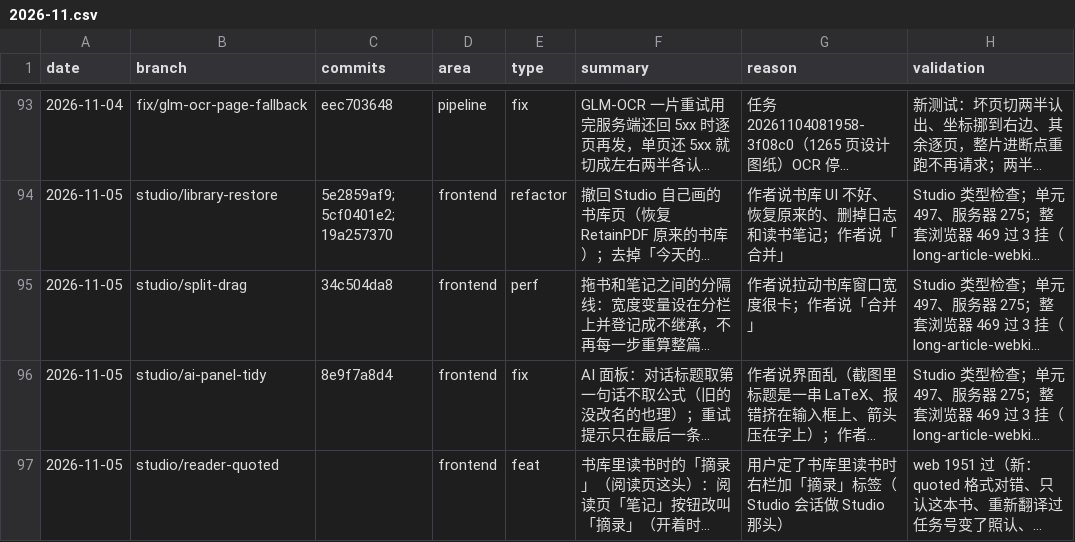
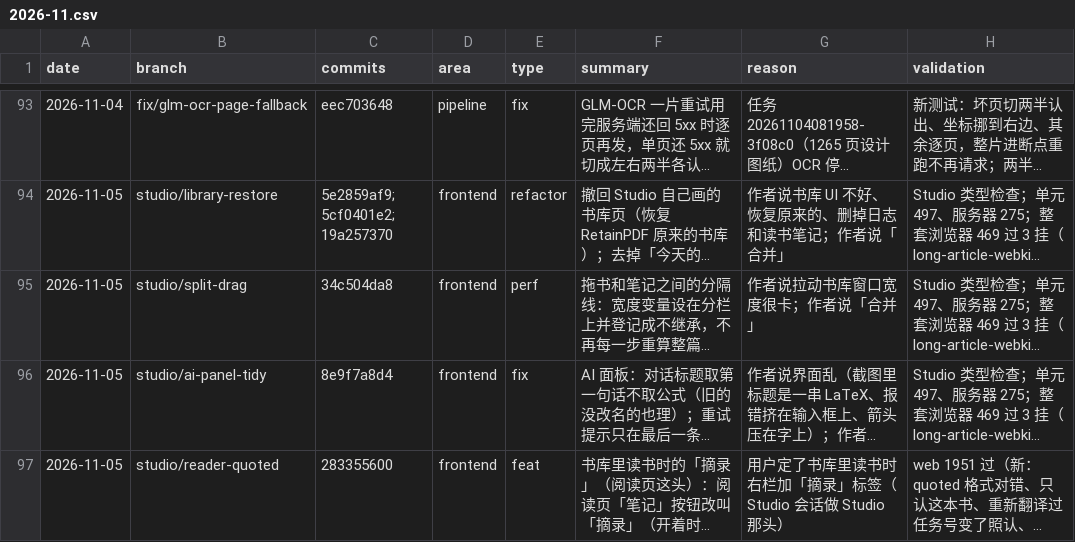
Before and after one commit to wxyhgk/retain-pdf, a CSV file: docs/ops/devlog/2026-11.csv, drawn as a sheet; only a part is shown, gaps mark what is left out; long unchanged cells end in …; the diff names each change by its address in the sheet, - before the commit and + after, or states it on an @@ line.

```diff
--- a/docs/ops/devlog/2026-11.csv
+++ b/docs/ops/devlog/2026-11.csv
-C97 (commits): (empty)
+C97 (commits): 283355600
```
